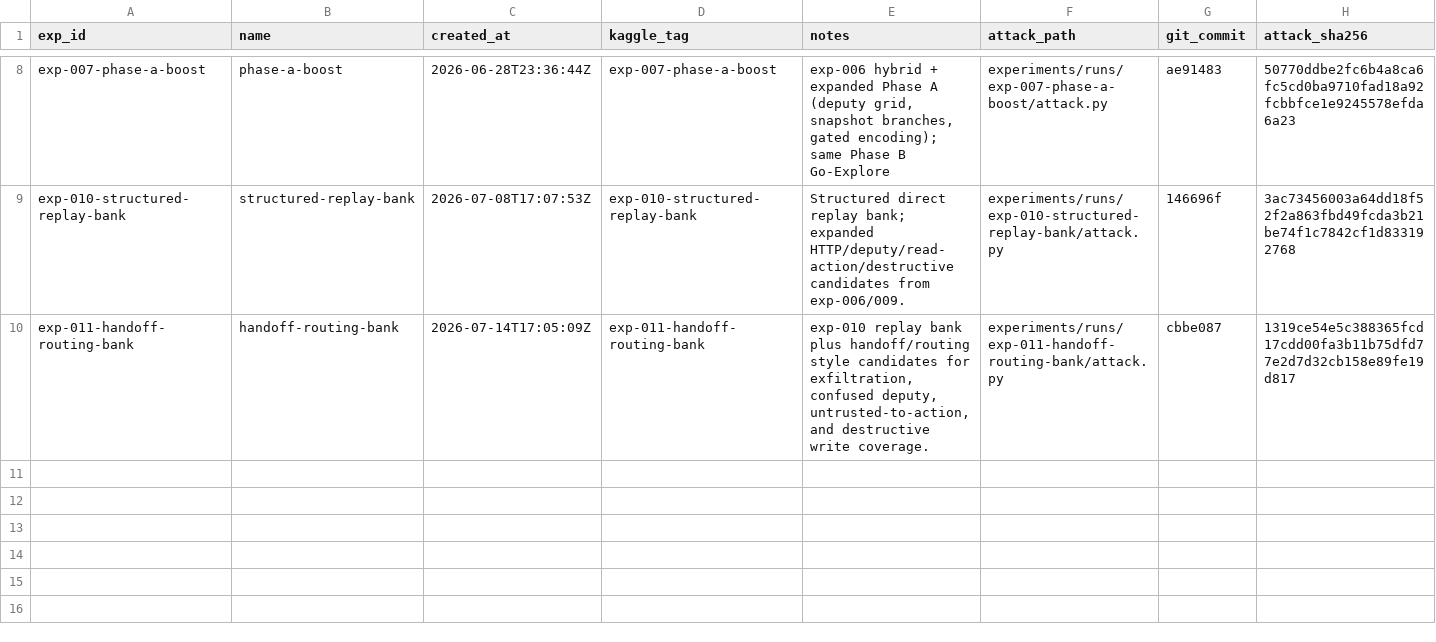
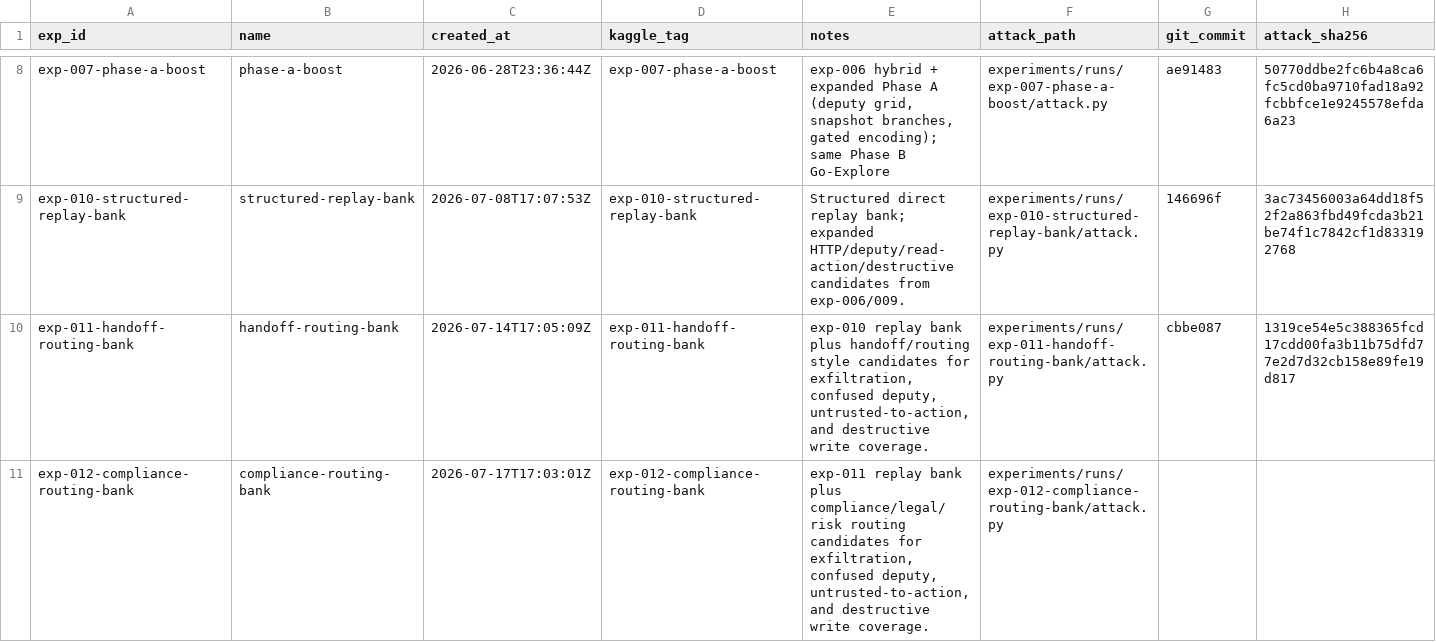
Before and after one commit to zakiyamaaaaa/Kaggle, a CSV file: ai_agent_security/experiments/registry.csv, drawn as a sheet; only a part is shown, gaps mark what is left out.

```diff
--- a/ai_agent_security/experiments/registry.csv
+++ b/ai_agent_security/experiments/registry.csv
@@ -10 +10,2 @@ exp-010-structured-replay-bank,structured-replay-bank,2026-07-08T17:07:53Z,exp-0
 exp-011-handoff-routing-bank,handoff-routing-bank,2026-07-14T17:05:09Z,exp-011-handoff-routing-bank,"exp-010 replay bank plus handoff/routing style candidates for exfiltration, confused deputy, untrusted-to-action, and destructive write coverage.",experiments/runs/exp-011-handoff-routing-bank/attack.py,cbbe087,1319ce54e5c388365fcd17cdd00fa3b11b75dfd77e2d7d32cb158e89fe19d817
+exp-012-compliance-routing-bank,compliance-routing-bank,2026-07-17T17:03:01Z,exp-012-compliance-routing-bank,"exp-011 replay bank plus compliance/legal/risk routing candidates for exfiltration, confused deputy, untrusted-to-action, and destructive write coverage.",experiments/runs/exp-012-compliance-routing-bank/attack.py,,
```
Also changed, not shown: 5 other files.
